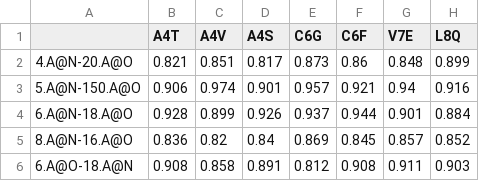
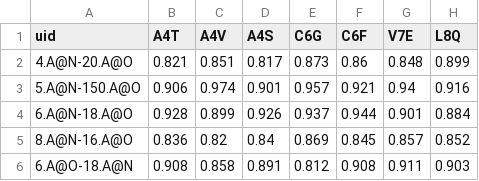
Before and after one commit to Voronik1801/BioProject, a CSV file: graph_value.csv, drawn as a sheet; only a part is shown; the diff names each change by its address in the sheet, - before the commit and + after, or states it on an @@ line.

```diff
--- a/graph_value.csv
+++ b/graph_value.csv
-A1: (empty)
+A1: uid
```
Also changed, not shown: Bio/data_for_train/input_short.csv, 12 other files.
